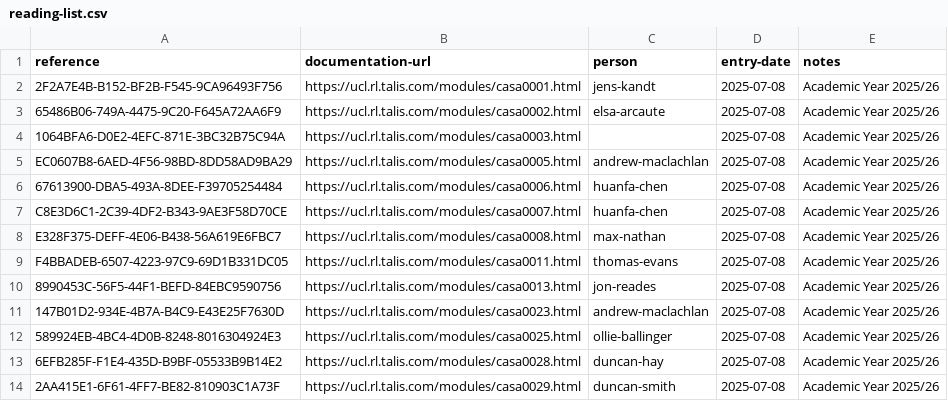
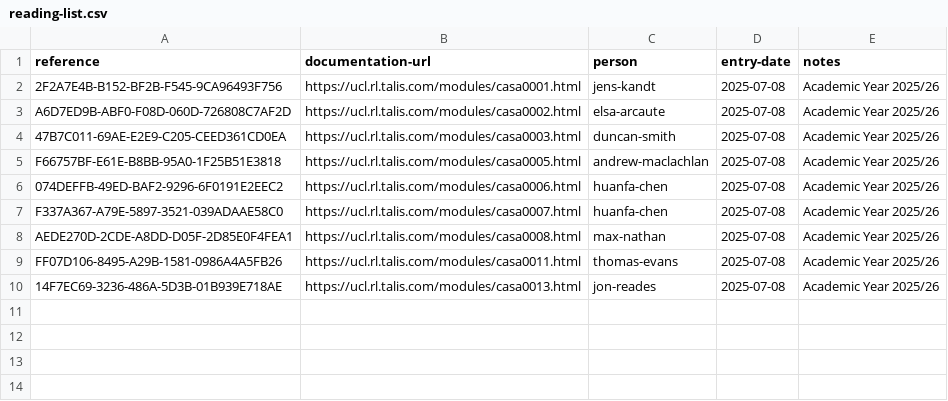
Before and after one commit to psd/urban-spatial-science, a CSV file: info/reading-list.csv, drawn as a sheet.

```diff
--- a/info/reading-list.csv
+++ b/info/reading-list.csv
@@ -2,13 +2,9 @@ reference,documentation-url,person,entry-date,notes
 2F2A7E4B-B152-BF2B-F545-9CA96493F756,https://ucl.rl.talis.com/modules/casa0001.html,jens-kandt,2025-07-08,Academic Year 2025/26
-65486B06-749A-4475-9C20-F645A72AA6F9,https://ucl.rl.talis.com/modules/casa0002.html,elsa-arcaute,2025-07-08,Academic Year 2025/26
-1064BFA6-D0E2-4EFC-871E-3BC32B75C94A,https://ucl.rl.talis.com/modules/casa0003.html,,2025-07-08,Academic Year 2025/26
-EC0607B8-6AED-4F56-98BD-8DD58AD9BA29,https://ucl.rl.talis.com/modules/casa0005.html,andrew-maclachlan,2025-07-08,Academic Year 2025/26
-67613900-DBA5-493A-8DEE-F39705254484,https://ucl.rl.talis.com/modules/casa0006.html,huanfa-chen,2025-07-08,Academic Year 2025/26
-C8E3D6C1-2C39-4DF2-B343-9AE3F58D70CE,https://ucl.rl.talis.com/modules/casa0007.html,huanfa-chen,2025-07-08,Academic Year 2025/26
-E328F375-DEFF-4E06-B438-56A619E6FBC7,https://ucl.rl.talis.com/modules/casa0008.html,max-nathan,2025-07-08,Academic Year 2025/26
-F4BBADEB-6507-4223-97C9-69D1B331DC05,https://ucl.rl.talis.com/modules/casa0011.html,thomas-evans,2025-07-08,Academic Year 2025/26
-8990453C-56F5-44F1-BEFD-84EBC9590756,https://ucl.rl.talis.com/modules/casa0013.html,jon-reades,2025-07-08,Academic Year 2025/26
-147B01D2-934E-4B7A-B4C9-E43E25F7630D,https://ucl.rl.talis.com/modules/casa0023.html,andrew-maclachlan,2025-07-08,Academic Year 2025/26
-589924EB-4BC4-4D0B-8248-8016304924E3,https://ucl.rl.talis.com/modules/casa0025.html,ollie-ballinger,2025-07-08,Academic Year 2025/26
-6EFB285F-F1E4-435D-B9BF-05533B9B14E2,https://ucl.rl.talis.com/modules/casa0028.html,duncan-hay,2025-07-08,Academic Year 2025/26
-2AA415E1-6F61-4FF7-BE82-810903C1A73F,https://ucl.rl.talis.com/modules/casa0029.html,duncan-smith,2025-07-08,Academic Year 2025/26
+A6D7ED9B-ABF0-F08D-060D-726808C7AF2D,https://ucl.rl.talis.com/modules/casa0002.html,elsa-arcaute,2025-07-08,Academic Year 2025/26
+47B7C011-69AE-E2E9-C205-CEED361CD0EA,https://ucl.rl.talis.com/modules/casa0003.html,duncan-smith,2025-07-08,Academic Year 2025/26
+F66757BF-E61E-B8BB-95A0-1F25B51E3818,https://ucl.rl.talis.com/modules/casa0005.html,andrew-maclachlan,2025-07-08,Academic Year 2025/26
+074DEFFB-49ED-BAF2-9296-6F0191E2EEC2,https://ucl.rl.talis.com/modules/casa0006.html,huanfa-chen,2025-07-08,Academic Year 2025/26
+F337A367-A79E-5897-3521-039ADAAE58C0,https://ucl.rl.talis.com/modules/casa0007.html,huanfa-chen,2025-07-08,Academic Year 2025/26
+AEDE270D-2CDE-A8DD-D05F-2D85E0F4FEA1,https://ucl.rl.talis.com/modules/casa0008.html,max-nathan,2025-07-08,Academic Year 2025/26
+FF07D106-8495-A29B-1581-0986A4A5FB26,https://ucl.rl.talis.com/modules/casa0011.html,thomas-evans,2025-07-08,Academic Year 2025/26
+14F7EC69-3236-486A-5D3B-01B939E718AE,https://ucl.rl.talis.com/modules/casa0013.html,jon-reades,2025-07-08,Academic Year 2025/26
```
